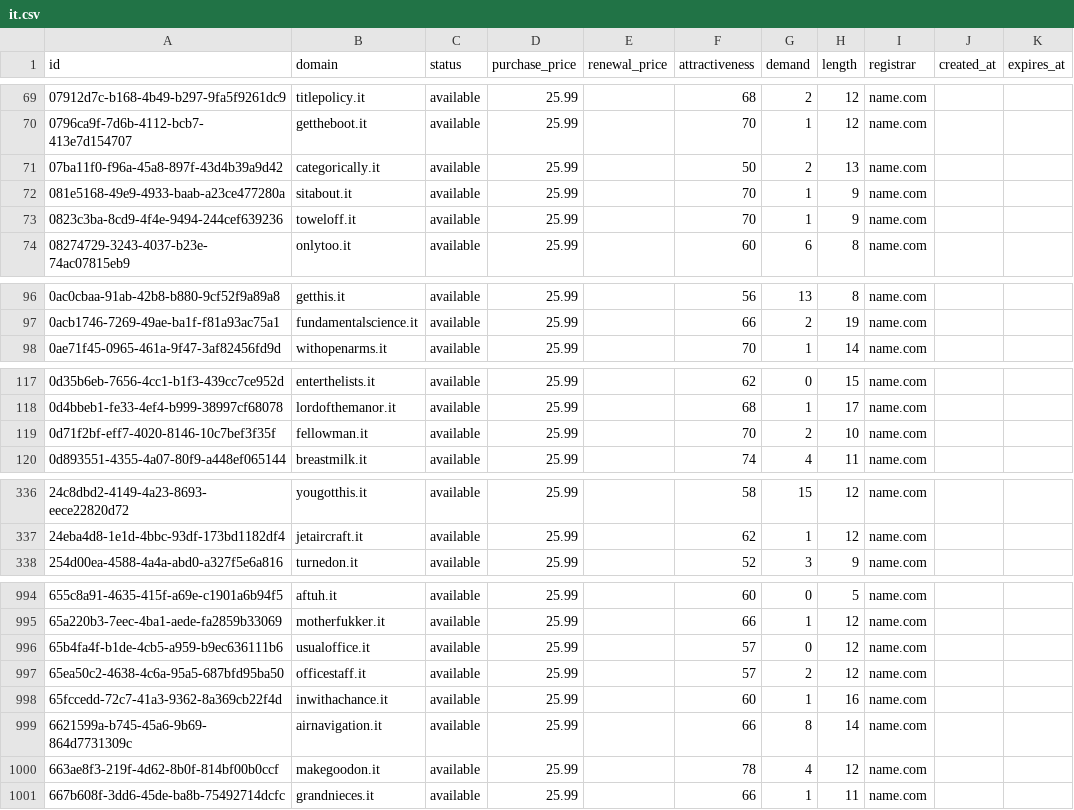
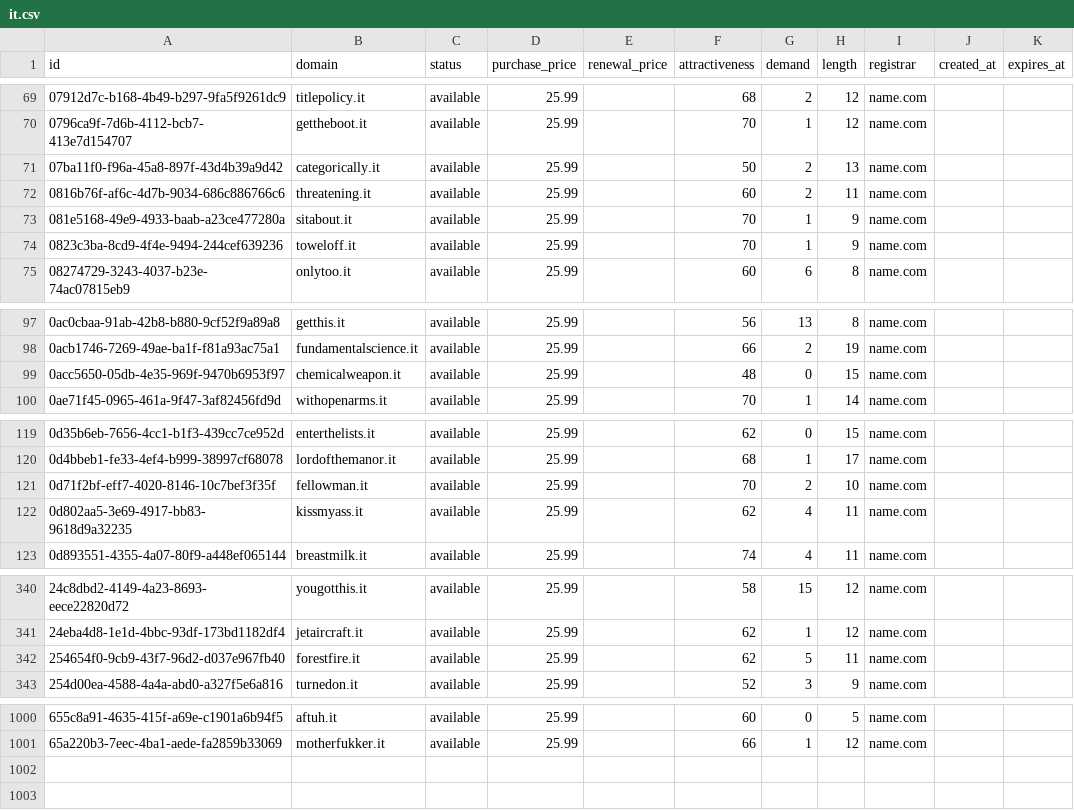
Before and after one commit to UniqueDomains/it-oneword-domains, a CSV file: it.csv, drawn as a sheet; only a part is shown, gaps mark what is left out; the diff covers the shown part only.

Commit message:
Domains update

```diff
--- a/it.csv
+++ b/it.csv
@@ -71,2 +71,3 @@ id,domain,status,purchase_price,renewal_price,attractiveness,demand,length,regis
 07ba11f0-f96a-45a8-897f-43d4b39a9d42,categorically.it,available,25.99,,50,2,13,name.com,,
+0816b76f-af6c-4d7b-9034-686c886766c6,threatening.it,available,25.99,,60,2,11,name.com,,
 081e5168-49e9-4933-baab-a23ce477280a,sitabout.it,available,25.99,,70,1,9,name.com,,
@@ -97,2 +98,3 @@ id,domain,status,purchase_price,renewal_price,attractiveness,demand,length,regis
 0acb1746-7269-49ae-ba1f-f81a93ac75a1,fundamentalscience.it,available,25.99,,66,2,19,name.com,,
+0acc5650-05db-4e35-969f-9470b6953f97,chemicalweapon.it,available,25.99,,48,0,15,name.com,,
 0ae71f45-0965-461a-9f47-3af82456fd9d,withopenarms.it,available,25.99,,70,1,14,name.com,,
@@ -119,2 +121,3 @@ id,domain,status,purchase_price,renewal_price,attractiveness,demand,length,regis
 0d71f2bf-eff7-4020-8146-10c7bef3f35f,fellowman.it,available,25.99,,70,2,10,name.com,,
+0d802aa5-3e69-4917-bb83-9618d9a32235,kissmyass.it,available,25.99,,62,4,11,name.com,,
 0d893551-4355-4a07-80f9-a448ef065144,breastmilk.it,available,25.99,,74,4,11,name.com,,
@@ -337,2 +341,3 @@ id,domain,status,purchase_price,renewal_price,attractiveness,demand,length,regis
 24eba4d8-1e1d-4bbc-93df-173bd1182df4,jetaircraft.it,available,25.99,,62,1,12,name.com,,
+254654f0-9cb9-43f7-96d2-d037e967fb40,forestfire.it,available,25.99,,62,5,11,name.com,,
 254d00ea-4588-4a4a-abd0-a327f5e6a816,turnedon.it,available,25.99,,52,3,9,name.com,,
@@ -995,7 +1001 @@ id,domain,status,purchase_price,renewal_price,attractiveness,demand,length,regis
 65a220b3-7eec-4ba1-aede-fa2859b33069,motherfukker.it,available,25.99,,66,1,12,name.com,,
-65b4fa4f-b1de-4cb5-a959-b9ec636111b6,usualoffice.it,available,25.99,,57,0,12,name.com,,
-65ea50c2-4638-4c6a-95a5-687bfd95ba50,officestaff.it,available,25.99,,57,2,12,name.com,,
-65fccedd-72c7-41a3-9362-8a369cb22f4d,inwithachance.it,available,25.99,,60,1,16,name.com,,
-6621599a-b745-45a6-9b69-864d7731309c,airnavigation.it,available,25.99,,66,8,14,name.com,,
-663ae8f3-219f-4d62-8b0f-814bf00b0ccf,makegoodon.it,available,25.99,,78,4,12,name.com,,
-667b608f-3dd6-45de-ba8b-75492714dcfc,grandnieces.it,available,25.99,,66,1,11,name.com,,
```
Also changed, not shown: 2 added rows and 12 edited cells elsewhere in this file, 4 other files.
